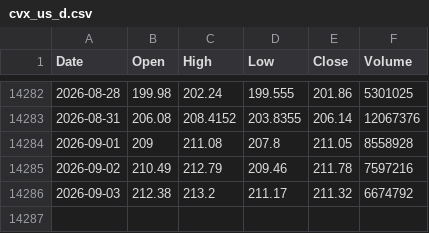
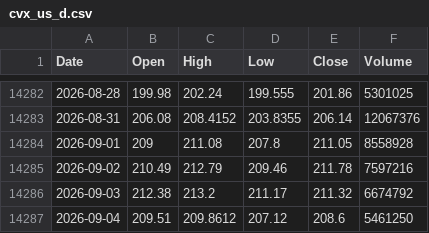
Before and after one commit to tblackfd/cvx-price, a CSV file: cvx_us_d.csv, drawn as a sheet; only a part is shown, gaps mark what is left out; the diff names each change by its address in the sheet, - before the commit and + after, or states it on an @@ line.

```diff
--- a/cvx_us_d.csv
+++ b/cvx_us_d.csv
+row 14287: 2026-09-04 | 209.51 | 209.8612 | 207.12 | 208.6 | 5461250
```
Also changed, not shown: DEXUSAL.csv, 1 other file.
